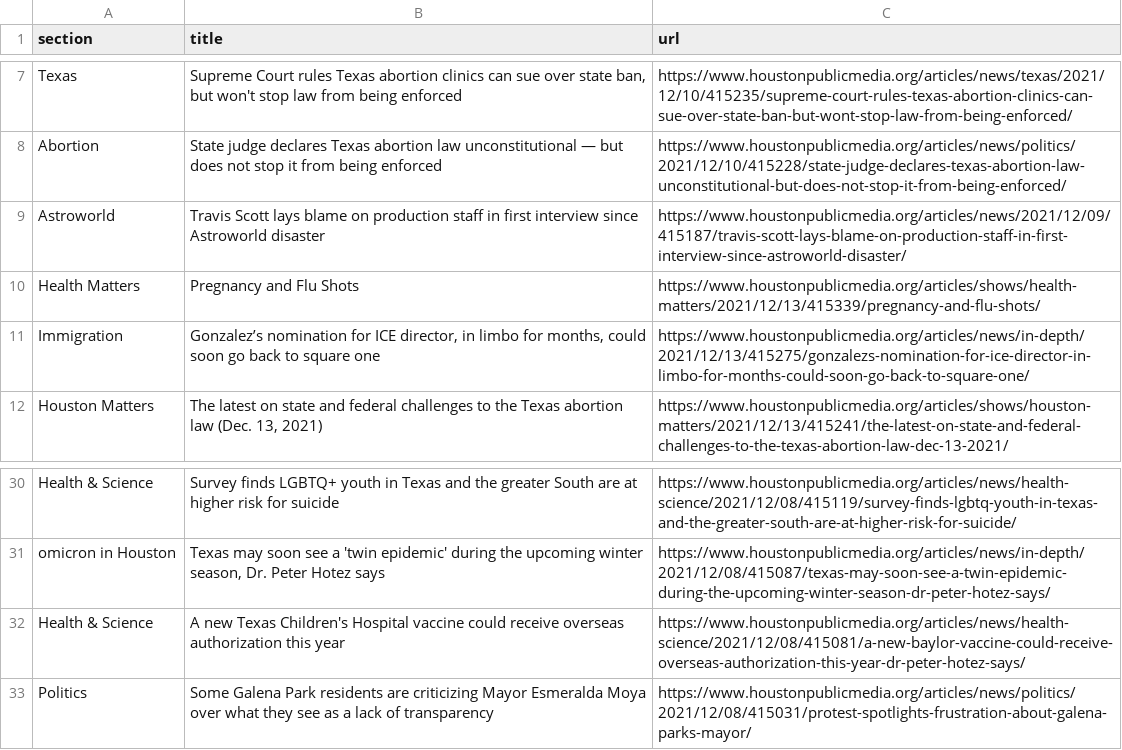
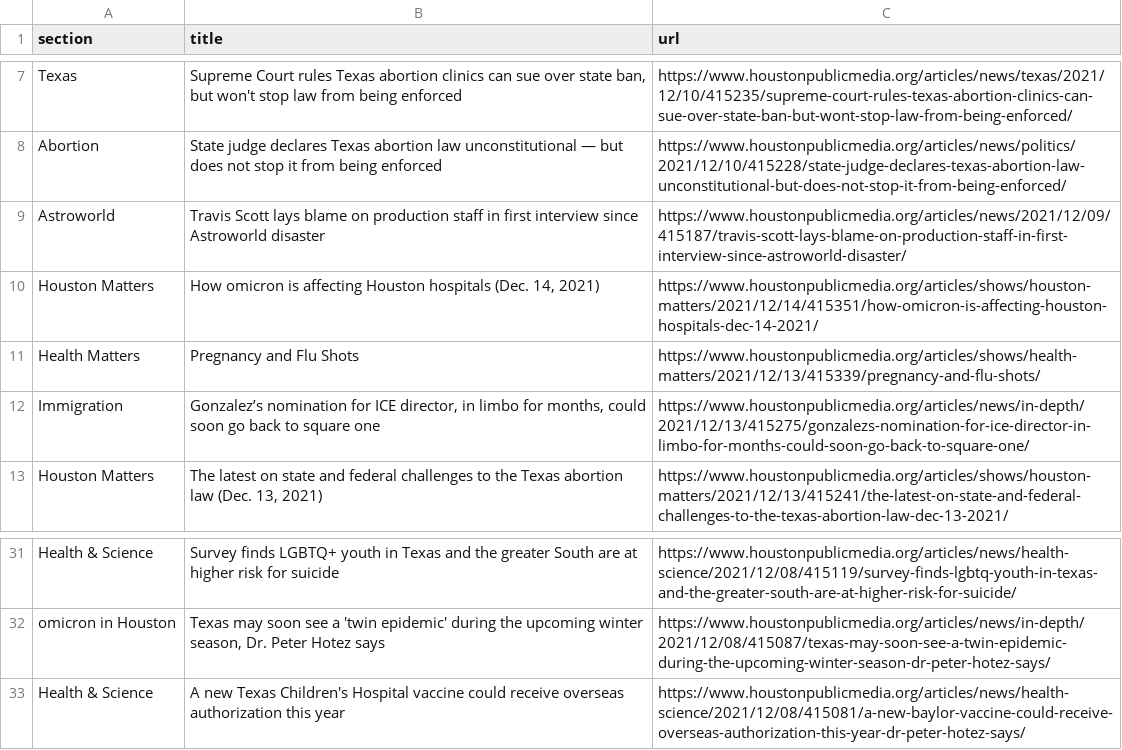
Before and after one commit to srjouppi/auto-scraper, a CSV file: npr.csv, drawn as a sheet; only a part is shown, gaps mark what is left out.

```diff
--- a/npr.csv
+++ b/npr.csv
@@ -9,2 +9,3 @@ Abortion,State judge declares Texas abortion law unconstitutional — but does n
 Astroworld,Travis Scott lays blame on production staff in first interview since Astroworld disaster,https://www.houstonpublicmedia.org/articles/news/2021/12/09/415187/travis-scott-lays-blame-on-production-staff-in-first-interview-since-astroworld-disaster/
+Houston Matters,"How omicron is affecting Houston hospitals (Dec. 14, 2021)",https://www.houstonpublicmedia.org/articles/shows/houston-matters/2021/12/14/415351/how-omicron-is-affecting-houston-hospitals-dec-14-2021/
 Health Matters,Pregnancy and Flu Shots,https://www.houstonpublicmedia.org/articles/shows/health-matters/2021/12/13/415339/pregnancy-and-flu-shots/
@@ -32,2 +33 @@ omicron in Houston,"Texas may soon see a 'twin epidemic' during the upcoming win
 Health & Science,A new Texas Children's Hospital vaccine could receive overseas authorization this year,https://www.houstonpublicmedia.org/articles/news/health-science/2021/12/08/415081/a-new-baylor-vaccine-could-receive-overseas-authorization-this-year-dr-peter-hotez-says/
-Politics,Some Galena Park residents are criticizing Mayor Esmeralda Moya over what they see as a lack of transparency,https://www.houstonpublicmedia.org/articles/news/politics/2021/12/08/415031/protest-spotlights-frustration-about-galena-parks-mayor/
```
